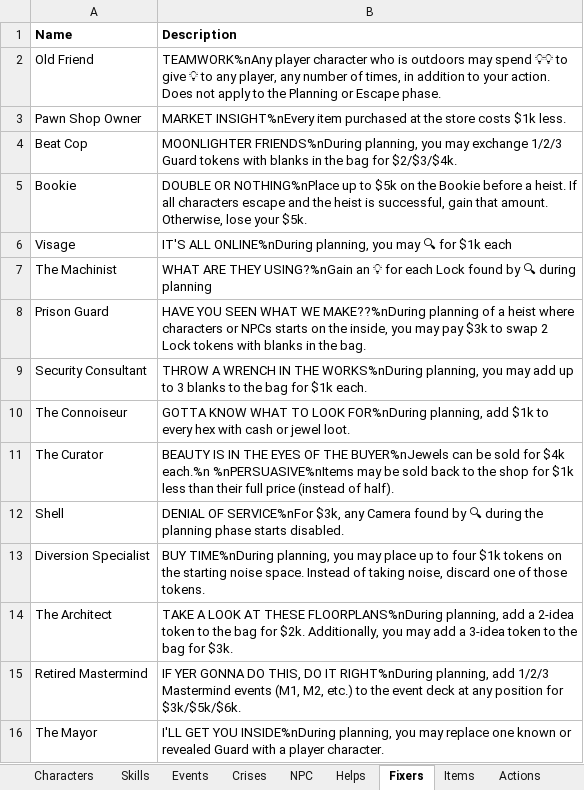
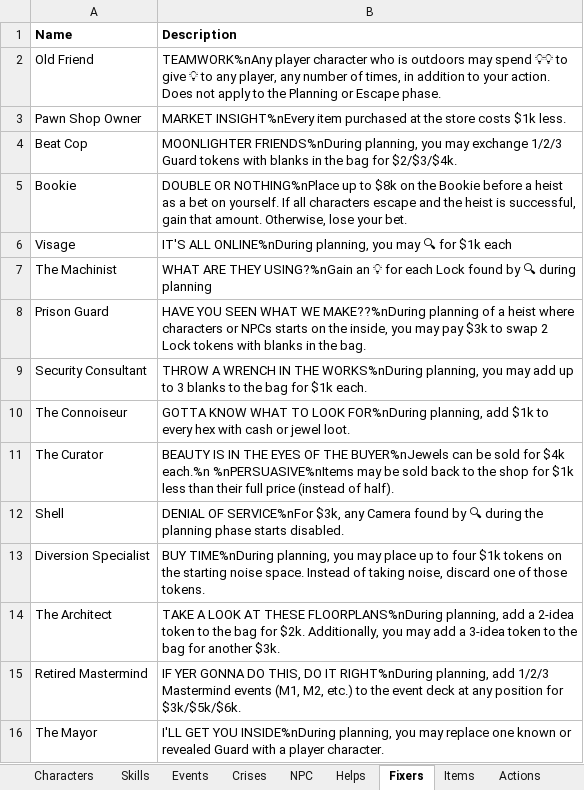
Before and after one commit to andymeneely/project-timber-wolf, an Excel workbook: data/data.xlsx, sheet Fixers, drawn as a sheet; values as stored, in another font and other column widths than the file's, no borders; the diff names each change by its address in the sheet, - before the commit and + after, or states it on an @@ line.

```diff
--- a/data/data.xlsx (sheet Fixers)
+++ b/data/data.xlsx (sheet Fixers)
-B5 (Description): …up to $5k on the Bookie before a heist. If all characters escape and the heist is successful, gain that amount. Otherwise, lose your $5k.
+B5 (Description): …up to $8k on the Bookie before a heist as a bet on yourself. If all characters escape and the heist is successful, gain that amount. Otherwise, lose your bet.
-B14 (Description): …bag for $3k.
+B14 (Description): …bag for another $3k.
```
Also changed, not shown: sheet RiverCity, sheet Crises, sheet Events, sheet Items, sheet Characters, other sheet tabs, 10 other files.
